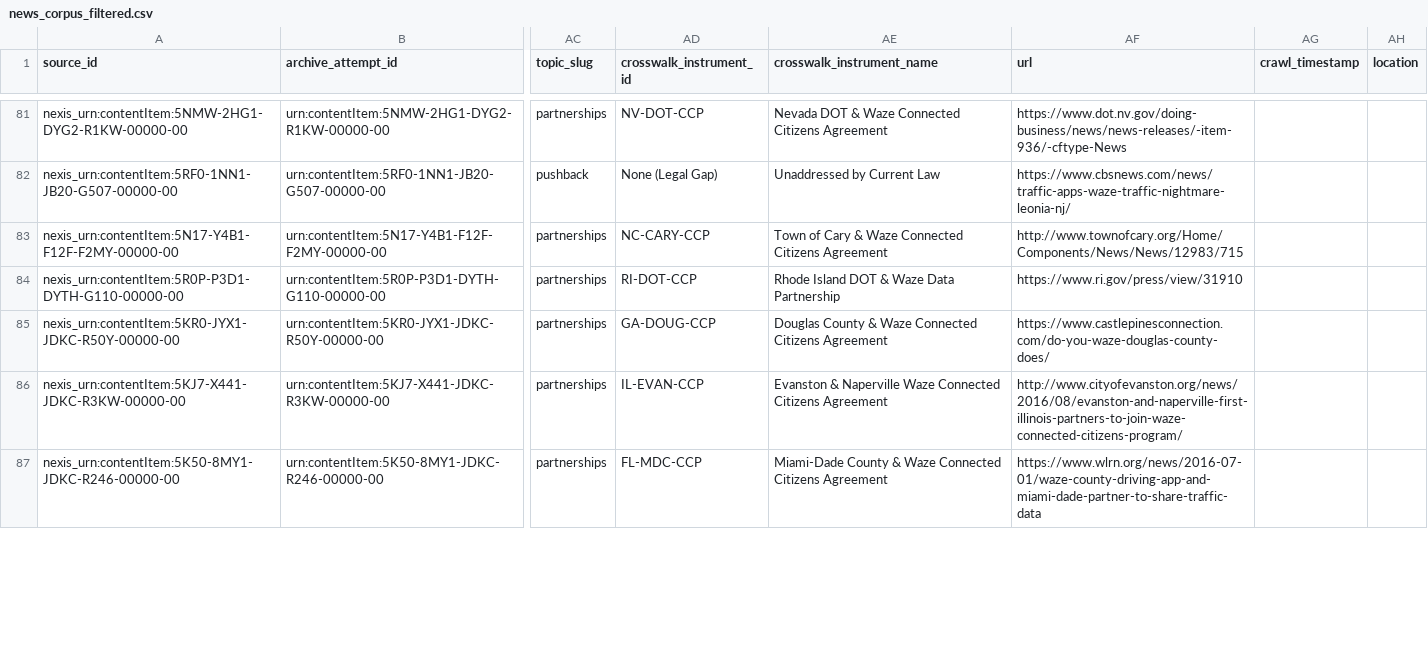
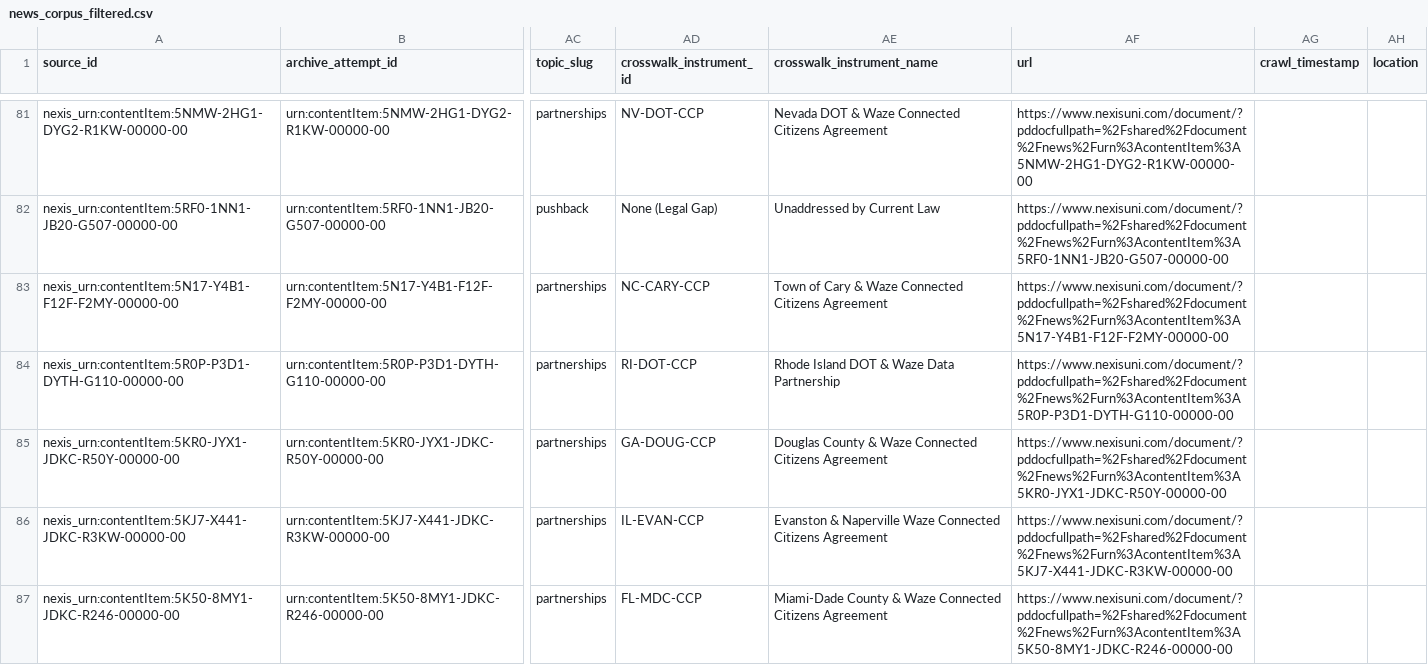
Before and after one commit to isabelleqian/eleng-290-web-crawler, a CSV file: docs/data/news_corpus_filtered.csv, drawn as a sheet; only a part is shown, gaps mark what is left out; the diff covers the shown part only; the diff names each change by its address in the sheet, - before the commit and + after, or states it on an @@ line.

```diff
--- a/docs/data/news_corpus_filtered.csv
+++ b/docs/data/news_corpus_filtered.csv
-AF81 (url): https://www.dot.nv.gov/doing-business/news/news-releases/-item-936/-cftype-News
+AF81 (url): https://www.nexisuni.com/document/?pddocfullpath=%2Fshared%2Fdocument%2Fnews%2Furn%3AcontentItem%3A5NMW-2HG1-DYG2-R1KW-00000-00
-AF82 (url): https://www.cbsnews.com/news/traffic-apps-waze-traffic-nightmare-leonia-nj/
+AF82 (url): https://www.nexisuni.com/document/?pddocfullpath=%2Fshared%2Fdocument%2Fnews%2Furn%3AcontentItem%3A5RF0-1NN1-JB20-G507-00000-00
-AF83 (url): http://www.townofcary.org/Home/Components/News/News/12983/715
+AF83 (url): https://www.nexisuni.com/document/?pddocfullpath=%2Fshared%2Fdocument%2Fnews%2Furn%3AcontentItem%3A5N17-Y4B1-F12F-F2MY-00000-00
-AF84 (url): https://www.ri.gov/press/view/31910
+AF84 (url): https://www.nexisuni.com/document/?pddocfullpath=%2Fshared%2Fdocument%2Fnews%2Furn%3AcontentItem%3A5R0P-P3D1-DYTH-G110-00000-00
-AF85 (url): https://www.castlepinesconnection.com/do-you-waze-douglas-county-does/
+AF85 (url): https://www.nexisuni.com/document/?pddocfullpath=%2Fshared%2Fdocument%2Fnews%2Furn%3AcontentItem%3A5KR0-JYX1-JDKC-R50Y-00000-00
-AF86 (url): http://www.cityofevanston.org/news/2016/08/evanston-and-naperville-first-illinois-partners-to-join-waze-connected-citizens-program/
+AF86 (url): https://www.nexisuni.com/document/?pddocfullpath=%2Fshared%2Fdocument%2Fnews%2Furn%3AcontentItem%3A5KJ7-X441-JDKC-R3KW-00000-00
-AF87 (url): https://www.wlrn.org/news/2016-07-01/waze-county-driving-app-and-miami-dade-partner-to-share-traffic-data
+AF87 (url): https://www.nexisuni.com/document/?pddocfullpath=%2Fshared%2Fdocument%2Fnews%2Furn%3AcontentItem%3A5K50-8MY1-JDKC-R246-00000-00
```
Also changed, not shown: 83 edited cells elsewhere in this file, 5 other files.
